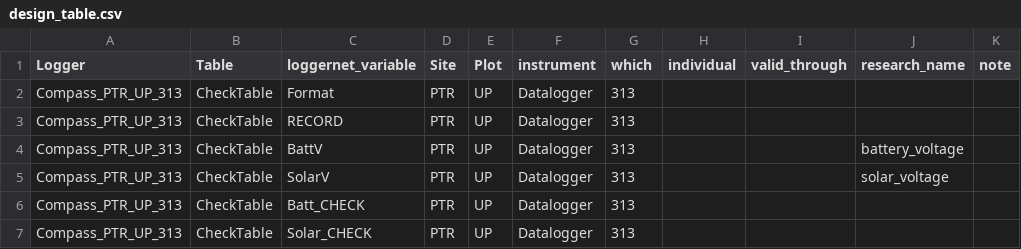
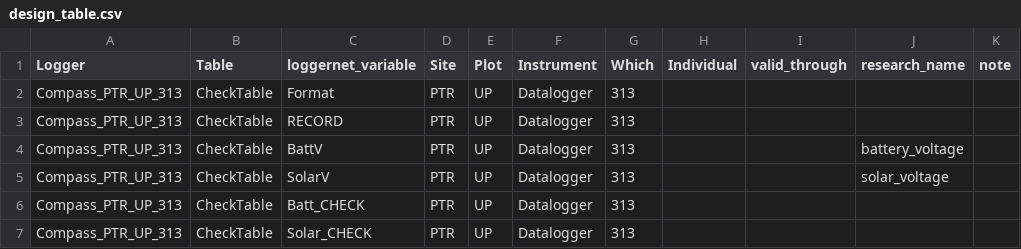
Before and after one commit to COMPASS-DOE/data-workflows, a CSV file: synoptic/metadata/design_table.csv, drawn as a sheet; only a part is shown.

```diff
--- a/synoptic/metadata/design_table.csv
+++ b/synoptic/metadata/design_table.csv
@@ -1,2 +1,2 @@
-Logger,Table,loggernet_variable,Site,Plot,instrument,which,individual,valid_through,research_name,note
+Logger,Table,loggernet_variable,Site,Plot,Instrument,Which,Individual,valid_through,research_name,note
 Compass_PTR_UP_313,CheckTable,Format,PTR,UP,Datalogger,313,,,,
```
Also changed, not shown: synoptic/metadata/L1_metadata/L1_metadata_vars.csv, 2 other files.
